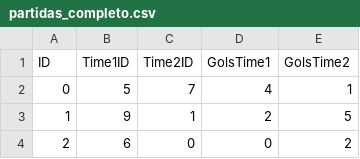
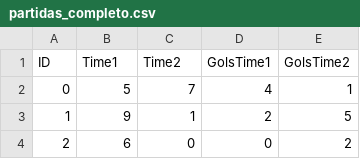
Before and after one commit to DaniloPimenta10/TP-Parte-2-Danilo_Sian, a CSV file: partidas_completo.csv, drawn as a sheet; only a part is shown.

```diff
--- a/partidas_completo.csv
+++ b/partidas_completo.csv
@@ -1,2 +1,2 @@
-ID,Time1ID,Time2ID,GolsTime1,GolsTime2
+ID,Time1,Time2,GolsTime1,GolsTime2
 0,5,7,4,1
```
Also changed, not shown: 3 other files.
